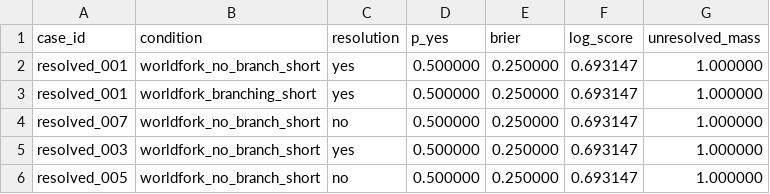
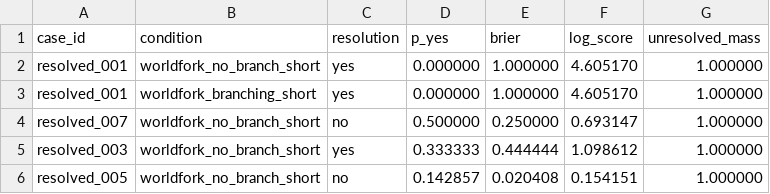
Before and after one commit to Hilo-Hilo/WorldFork, a CSV file: paper_runs/worldfork_icml_20260505-010947/results/worldfork_short_scores.csv, drawn as a sheet.

Commit message:
Clarify ICML DeepSeek cohort route

```diff
--- a/paper_runs/worldfork_icml_20260505-010947/results/worldfork_short_scores.csv
+++ b/paper_runs/worldfork_icml_20260505-010947/results/worldfork_short_scores.csv
@@ -1,6 +1,6 @@
 case_id,condition,resolution,p_yes,brier,log_score,unresolved_mass
-resolved_001,worldfork_no_branch_short,yes,0.500000,0.250000,0.693147,1.000000
-resolved_001,worldfork_branching_short,yes,0.500000,0.250000,0.693147,1.000000
+resolved_001,worldfork_no_branch_short,yes,0.000000,1.000000,4.605170,1.000000
+resolved_001,worldfork_branching_short,yes,0.000000,1.000000,4.605170,1.000000
 resolved_007,worldfork_no_branch_short,no,0.500000,0.250000,0.693147,1.000000
-resolved_003,worldfork_no_branch_short,yes,0.500000,0.250000,0.693147,1.000000
-resolved_005,worldfork_no_branch_short,no,0.500000,0.250000,0.693147,1.000000
+resolved_003,worldfork_no_branch_short,yes,0.333333,0.444444,1.098612,1.000000
+resolved_005,worldfork_no_branch_short,no,0.142857,0.020408,0.154151,1.000000
```
Also changed, not shown: 29 other files.
